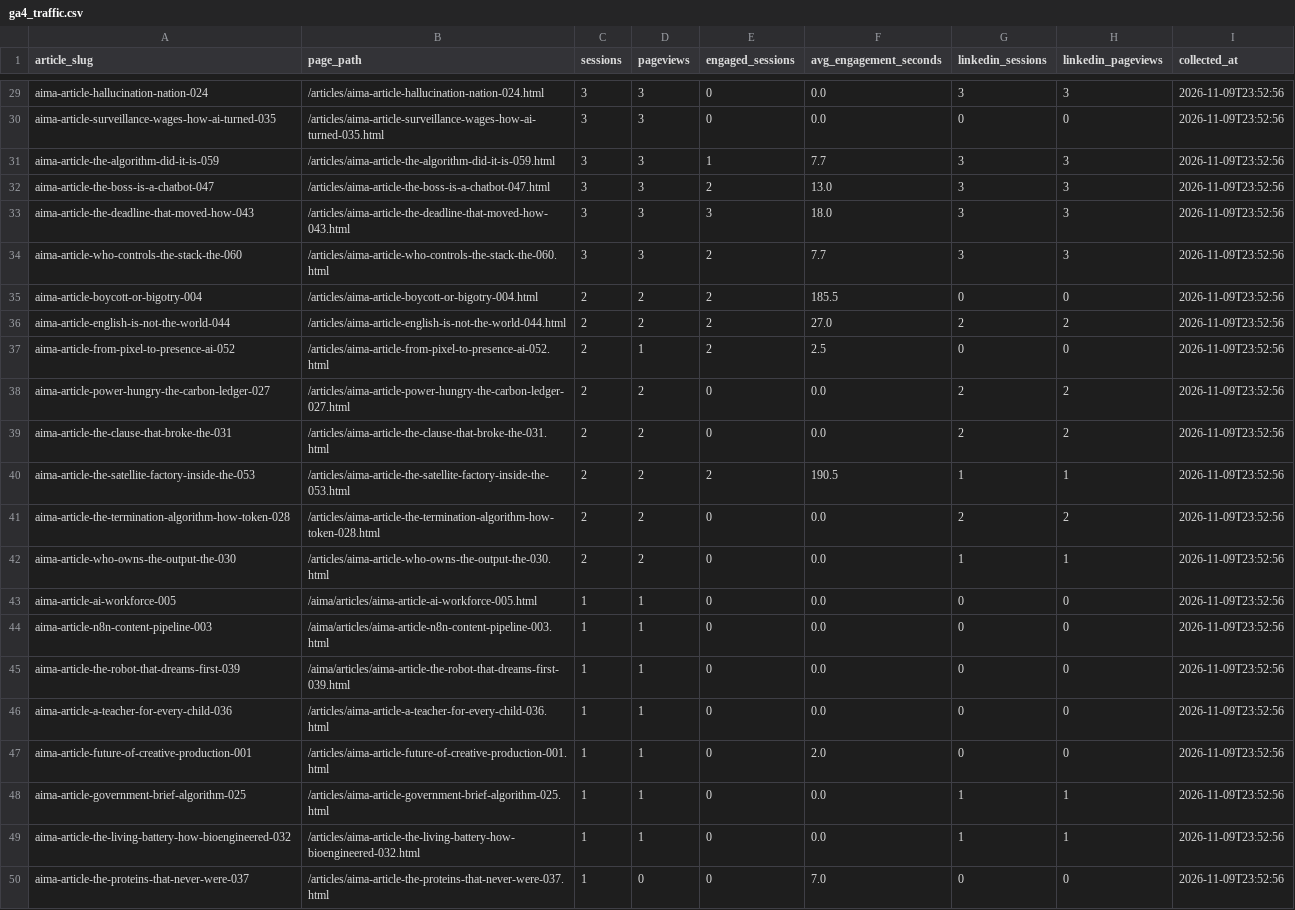
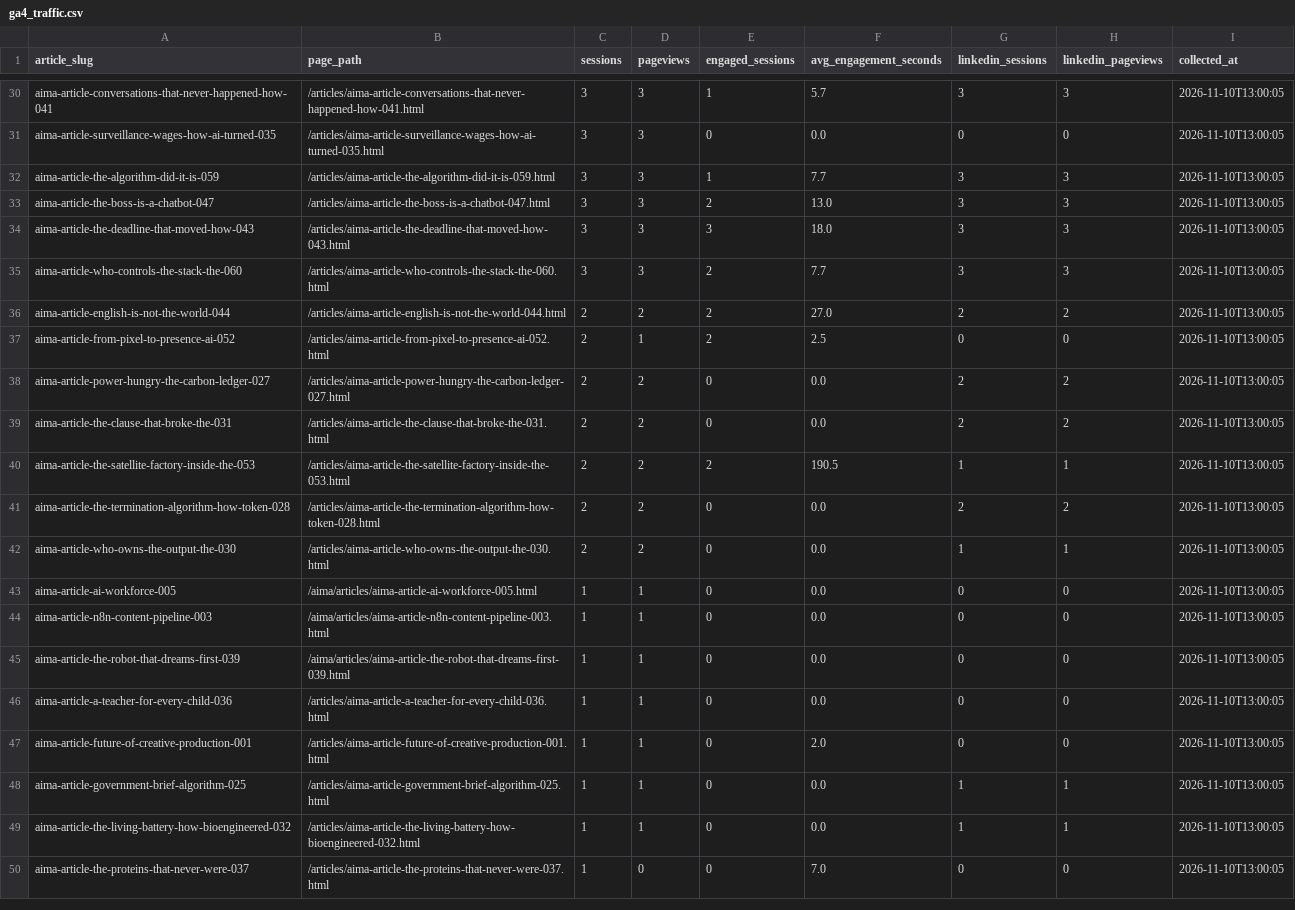
Before and after one commit to joselitosering/aima, a CSV file: linkedin_pipeline/ga4_traffic.csv, drawn as a sheet; only a part is shown, gaps mark what is left out; removed rows and columns are numbered as before the commit, all else as after; the diff covers the shown part only; the diff names each change by its address in the sheet, - before the commit and + after, or states it on an @@ line.

```diff
--- a/linkedin_pipeline/ga4_traffic.csv
+++ b/linkedin_pipeline/ga4_traffic.csv
-A30 (article_slug): aima-article-hallucination-nation-024
+A30 (article_slug): aima-article-conversations-that-never-happened-how-041
-B30 (page_path): /articles/aima-article-hallucination-nation-024.html
+B30 (page_path): /articles/aima-article-conversations-that-never-happened-how-041.html
-E30 (engaged_sessions): 0
+E30 (engaged_sessions): 1
-F30 (avg_engagement_seconds): 0.0
+F30 (avg_engagement_seconds): 5.7
-I30:I35 (collected_at): 2026-11-09T23:52:56
+I30:I35 (collected_at): 2026-11-10T13:00:05
-row 35: aima-article-boycott-or-bigotry-004 | /articles/aima-article-boycott-or-bigotry-004.html | 2 | 2 | 2 | 185.5 | 0 | 0 | 2026-11-09T23:52:56
-I36:I50 (collected_at): 2026-11-09T23:52:56
+I36:I50 (collected_at): 2026-11-10T13:00:05
```
Also changed, not shown: 4 added rows, 3 removed rows and 33 edited cells elsewhere in this file.
